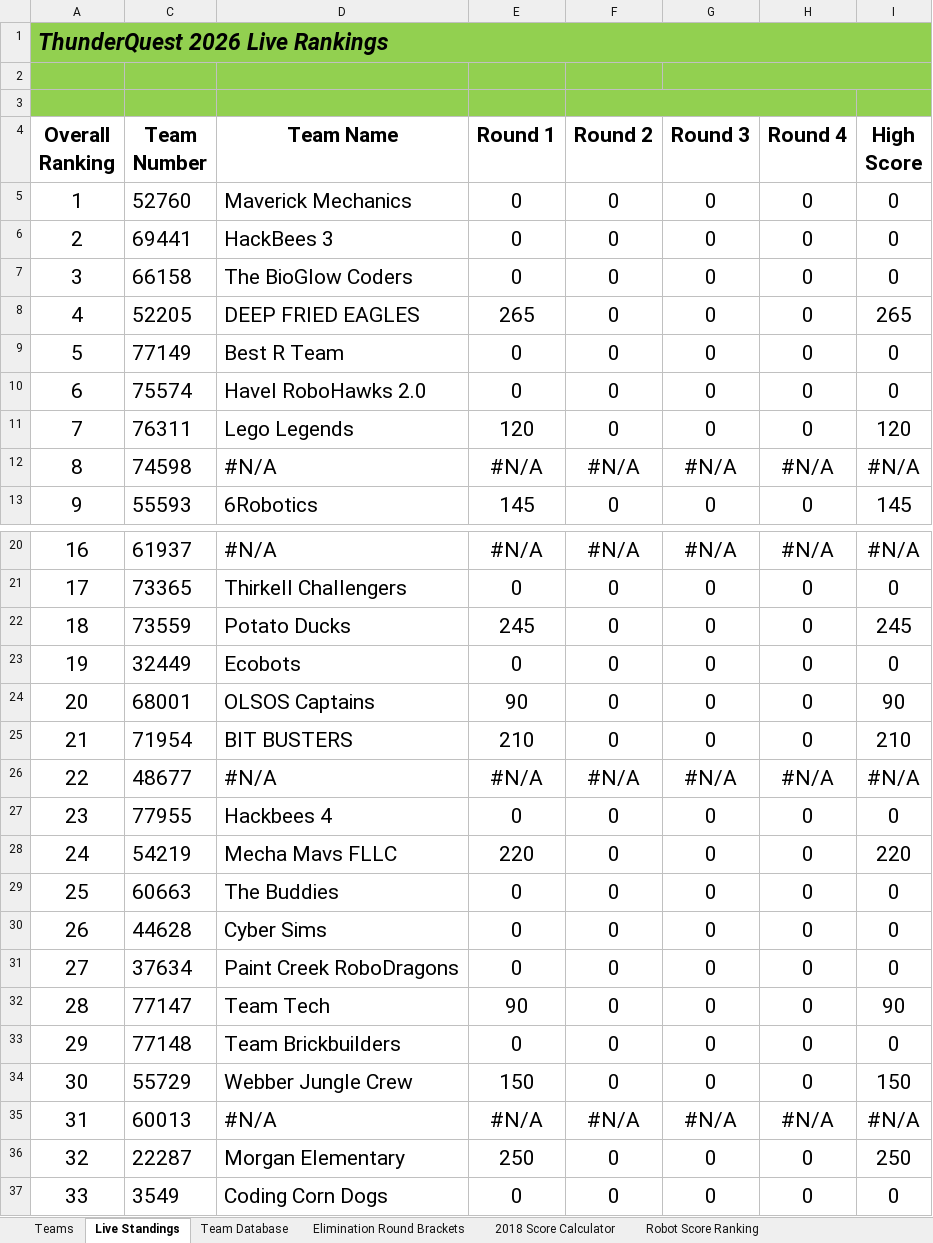
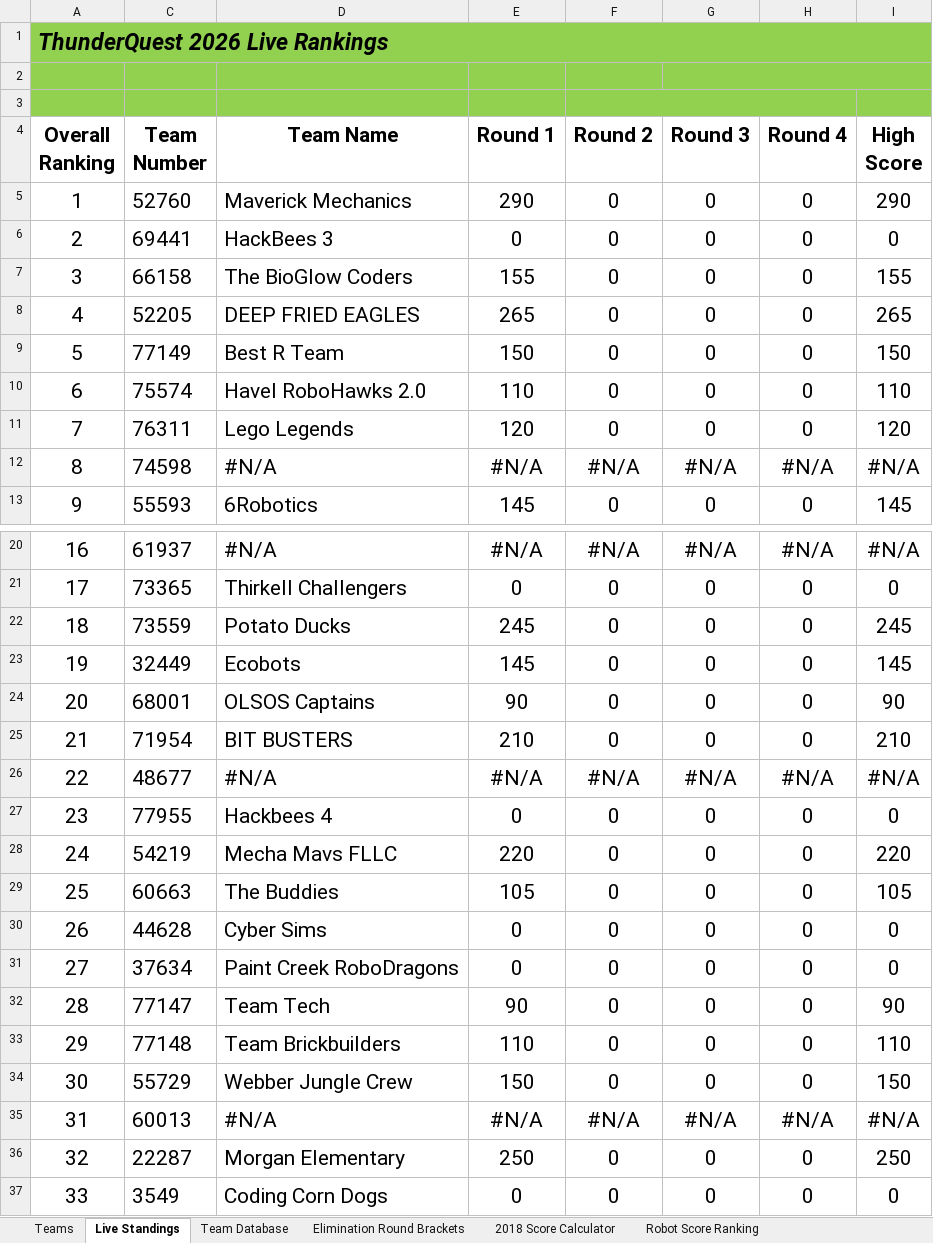
Before and after one commit to Team217/thunderquest.github.io, an Excel workbook: data/TQ 2026 Scoring Program - Tournament.xlsm, sheet Live Standings, drawn as a sheet; only a part is shown, gaps mark what is left out; values as stored, in another font and other column widths than the file's, no borders; charts and pictures not drawn; the diff names each change by its address in the sheet, - before the commit and + after, or states it on an @@ line.

```diff
--- a/data/TQ 2026 Scoring Program - Tournament.xlsm (sheet Live Standings)
+++ b/data/TQ 2026 Scoring Program - Tournament.xlsm (sheet Live Standings)
-E5 (Round 1): 0
+E5 (Round 1): 290
-I5 (High Score): 0
+I5 (High Score): 290
-E7 (Round 1): 0
+E7 (Round 1): 155
-I7 (High Score): 0
+I7 (High Score): 155
-E9 (Round 1): 0
+E9 (Round 1): 150
-I9 (High Score): 0
+I9 (High Score): 150
-E10 (Round 1): 0
+E10 (Round 1): 110
-I10 (High Score): 0
+I10 (High Score): 110
-E23 (Round 1): 0
+E23 (Round 1): 145
-I23 (High Score): 0
+I23 (High Score): 145
-E29 (Round 1): 0
+E29 (Round 1): 105
-I29 (High Score): 0
+I29 (High Score): 105
-E33 (Round 1): 0
+E33 (Round 1): 110
-I33 (High Score): 0
+I33 (High Score): 110
```
Also changed, not shown: sheet Team Database, hidden cells.
